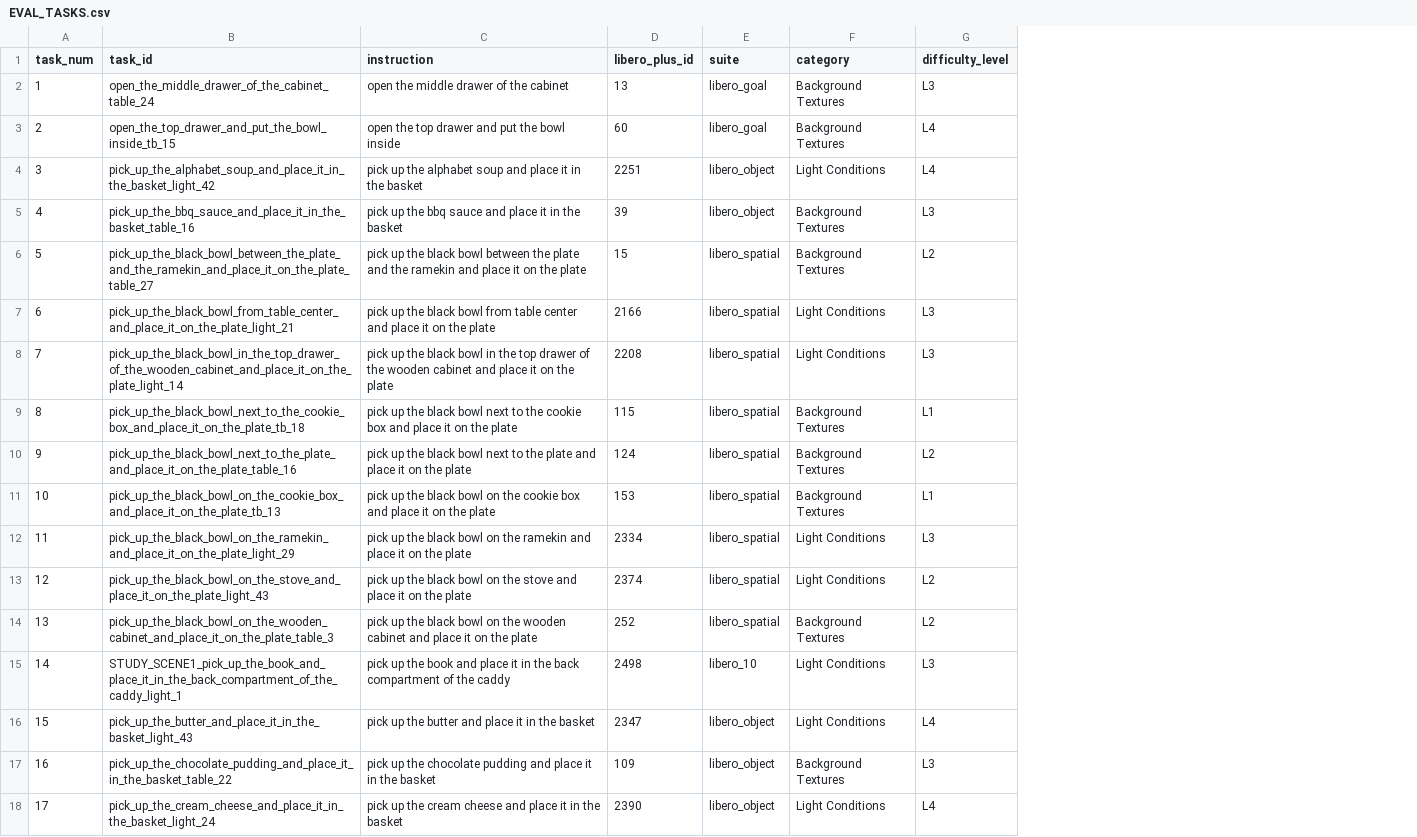
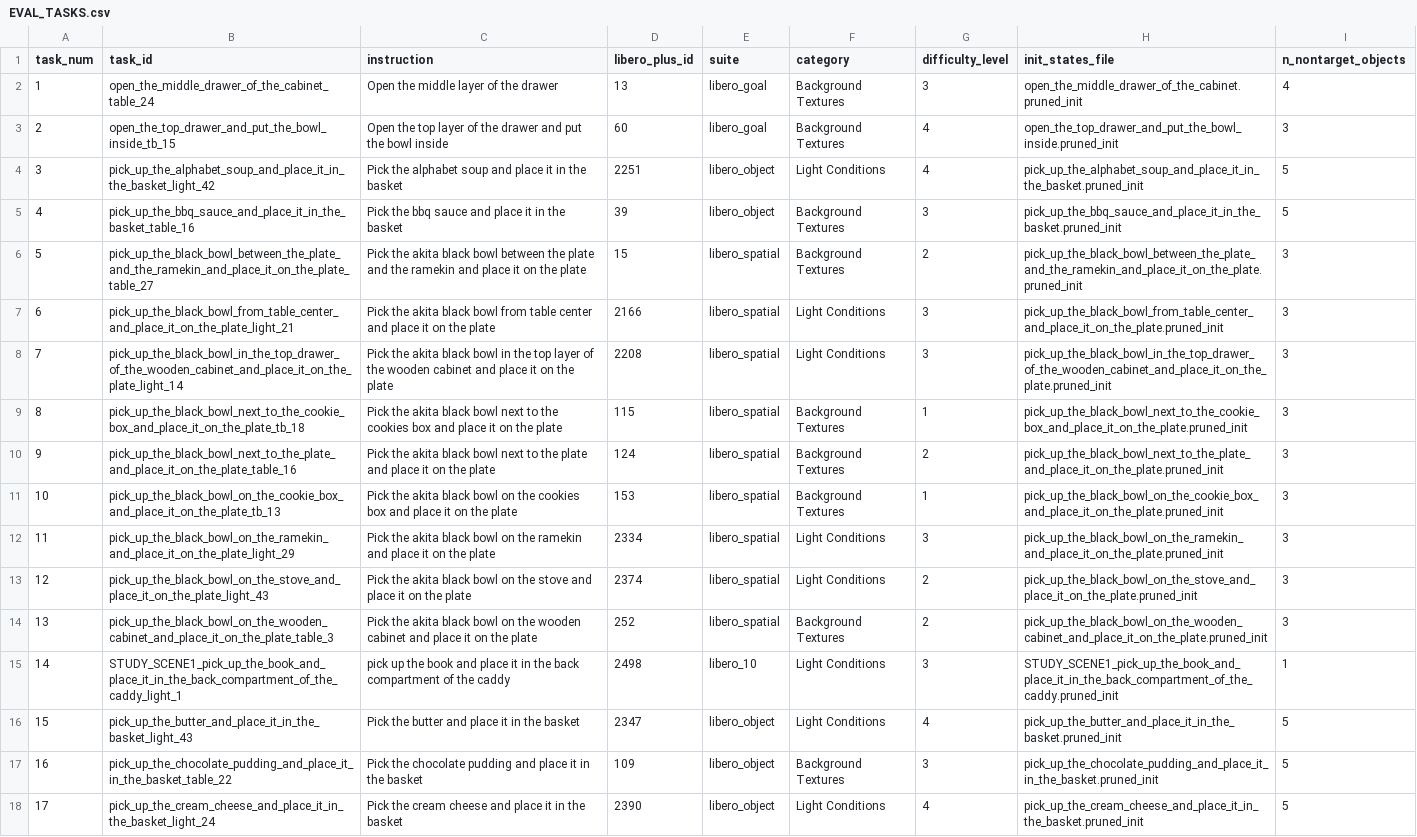
Before and after one commit to siruku6/PARC2026_pre, a CSV file: compe/val/EVAL_TASKS.csv, drawn as a sheet; only a part is shown; the diff covers the shown part only; the diff names each change by its address in the sheet, - before the commit and + after, or states it on an @@ line.

```diff
--- a/compe/val/EVAL_TASKS.csv
+++ b/compe/val/EVAL_TASKS.csv
+column H (init_states_file), rows 2-18: open_the_middle_drawer_of_the_cabinet.pruned_init | open_the_top_drawer_and_put_the_bowl_inside.pruned_init | pick_up_the_alphabet_soup_and_place_it_in_the_basket.pruned_init | pick_up_the_bbq_sauce_and_place_it_in_the_basket.pruned_init | pick_up_the_black_bowl_between_the_plate_and_the_ramekin_and_place_it_on_the_plate.pruned_init | pick_up_the_black_bowl_from_table_center_and_place_it_on_the_plate.pruned_init | pick_up_the_black_bowl_in_the_top_drawer_of_the_wooden_cabinet_and_place_it_on_the_plate.pruned_init | pick_up_the_black_bowl_next_to_the_cookie_box_and_place_it_on_the_plate.pruned_init | pick_up_the_black_bowl_next_to_the_plate_and_place_it_on_the_plate.pruned_init | pick_up_the_black_bowl_on_the_cookie_box_and_place_it_on_the_plate.pruned_init | pick_up_the_black_bowl_on_the_ramekin_and_place_it_on_the_plate.pruned_init | pick_up_the_black_bowl_on_the_stove_and_place_it_on_the_plate.pruned_init | pick_up_the_black_bowl_on_the_wooden_cabinet_and_place_it_on_the_plate.pruned_init | STUDY_SCENE1_pick_up_the_book_and_place_it_in_the_back_compartment_of_the_caddy.pruned_init | pick_up_the_butter_and_place_it_in_the_basket.pruned_init | pick_up_the_chocolate_pudding_and_place_it_in_the_basket.pruned_init | pick_up_the_cream_cheese_and_place_it_in_the_basket.pruned_init
+column I (n_nontarget_objects), rows 2-18: 4 | 3 | 5 | 5 | 3 | 3 | 3 | 3 | 3 | 3 | 3 | 3 | 3 | 1 | 5 | 5 | 5
-C2 (instruction): open the middle drawer of the cabinet
+C2 (instruction): Open the middle layer of the drawer
-G2 (difficulty_level): L3
+G2 (difficulty_level): 3
-C3 (instruction): open the top drawer and…
+C3 (instruction): Open the top layer of the drawer and…
-G3:G4 (difficulty_level): L4
+G3:G4 (difficulty_level): 4
-C4 (instruction): pick up the alphabet…
+C4 (instruction): Pick the alphabet…
-C5 (instruction): pick up the bbq…
+C5 (instruction): Pick the bbq…
-G5 (difficulty_level): L3
+G5 (difficulty_level): 3
-C6 (instruction): pick up the black bowl…
+C6 (instruction): Pick the akita black bowl…
-G6 (difficulty_level): L2
+G6 (difficulty_level): 2
-C7 (instruction): pick up the black bowl…
+C7 (instruction): Pick the akita black bowl…
-G7:G8 (difficulty_level): L3
+G7:G8 (difficulty_level): 3
-C8 (instruction): pick up the black bowl in the top drawer of the…
+C8 (instruction): Pick the akita black bowl in the top layer of the…
-C9 (instruction): pick up the black bowl next to the cookie box and…
+C9 (instruction): Pick the akita black bowl next to the cookies box and…
-G9 (difficulty_level): L1
+G9 (difficulty_level): 1
-C10 (instruction): pick up the black bowl…
+C10 (instruction): Pick the akita black bowl…
-G10 (difficulty_level): L2
+G10 (difficulty_level): 2
-C11 (instruction): pick up the black bowl on the cookie box and…
+C11 (instruction): Pick the akita black bowl on the cookies box and…
-G11 (difficulty_level): L1
+G11 (difficulty_level): 1
-C12 (instruction): pick up the black bowl…
+C12 (instruction): Pick the akita black bowl…
-G12 (difficulty_level): L3
+G12 (difficulty_level): 3
-C13 (instruction): pick up the black bowl…
+C13 (instruction): Pick the akita black bowl…
-G13:G14 (difficulty_level): L2
+G13:G14 (difficulty_level): 2
-C14 (instruction): pick up the black bowl…
+C14 (instruction): Pick the akita black bowl…
-G15 (difficulty_level): L3
+G15 (difficulty_level): 3
-C16 (instruction): pick up the butter and place it in the basket
+C16 (instruction): Pick the butter and place it in the basket
-G16 (difficulty_level): L4
+G16 (difficulty_level): 4
-C17 (instruction): pick up the chocolate…
+C17 (instruction): Pick the chocolate…
-G17 (difficulty_level): L3
+G17 (difficulty_level): 3
-C18 (instruction): pick up the cream…
+C18 (instruction): Pick the cream…
-G18 (difficulty_level): L4
+G18 (difficulty_level): 4
```
Also changed, not shown: 31 edited cells elsewhere in this file, 2 other files.
